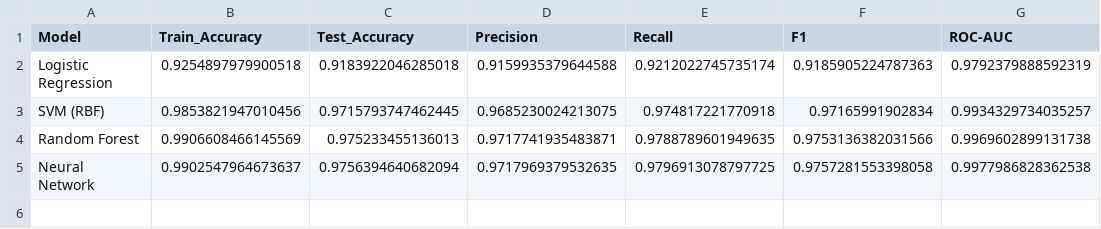
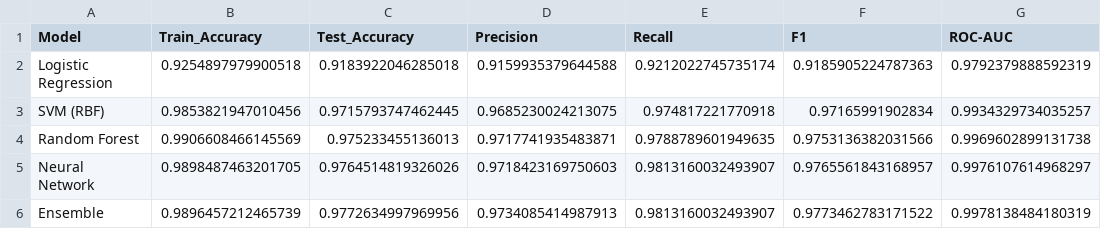
Before and after one commit to Nishaant-Soni/Phising_Website_Detection, a CSV file: results/metrics_summary.csv, drawn as a sheet.

Commit message:
Added ensemble model logic

```diff
--- a/results/metrics_summary.csv
+++ b/results/metrics_summary.csv
@@ -4,2 +4,3 @@ SVM (RBF),0.9853821947010456,0.9715793747462445,0.9685230024213075,0.97481722177
 Random Forest,0.9906608466145569,0.975233455136013,0.9717741935483871,0.9788789601949635,0.9753136382031566,0.9969602899131738
-Neural Network,0.9902547964673637,0.9756394640682094,0.9717969379532635,0.9796913078797725,0.9757281553398058,0.9977986828362538
+Neural Network,0.9898487463201705,0.9764514819326026,0.9718423169750603,0.9813160032493907,0.9765561843168957,0.9976107614968297
+Ensemble,0.9896457212465739,0.9772634997969956,0.9734085414987913,0.9813160032493907,0.9773462783171522,0.9978138484180319
```
Also changed, not shown: 14 other files.
